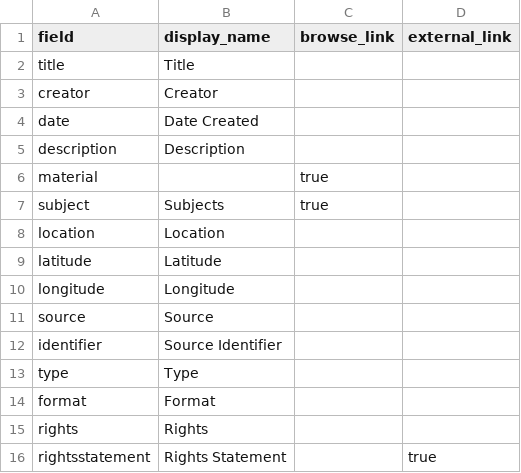
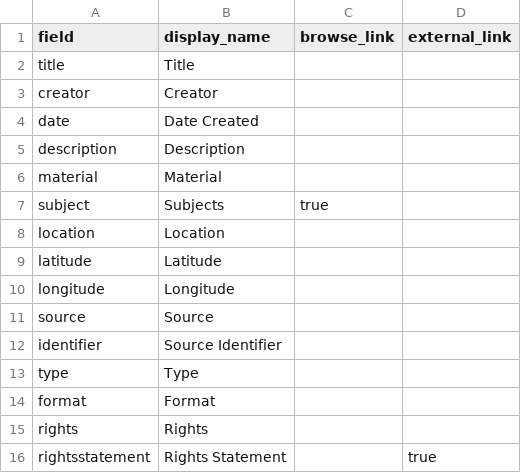
Before and after one commit to HRKerner/Collection-Builder, a CSV file: _data/config-metadata.csv, drawn as a sheet.

Commit message:
update config-metadata

```diff
--- a/_data/config-metadata.csv
+++ b/_data/config-metadata.csv
@@ -5,3 +5,3 @@ date,Date Created,
 description,Description,
-material,,true
+material,Material,
 subject,Subjects,true
```
